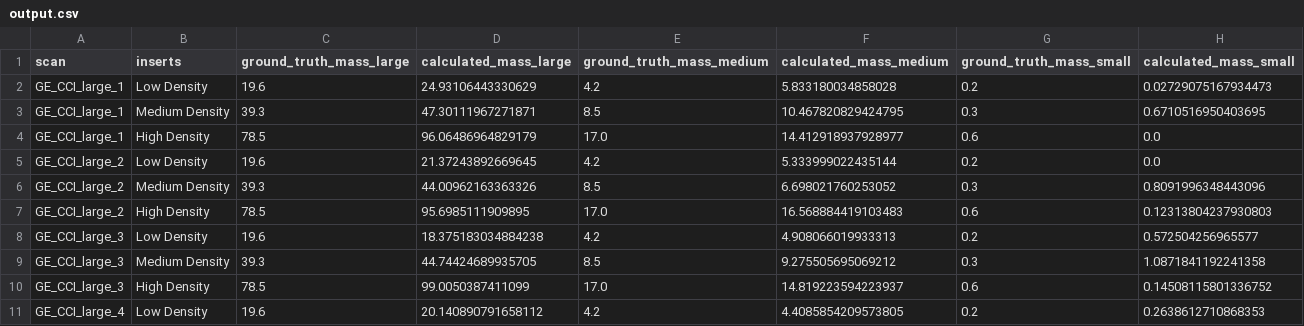
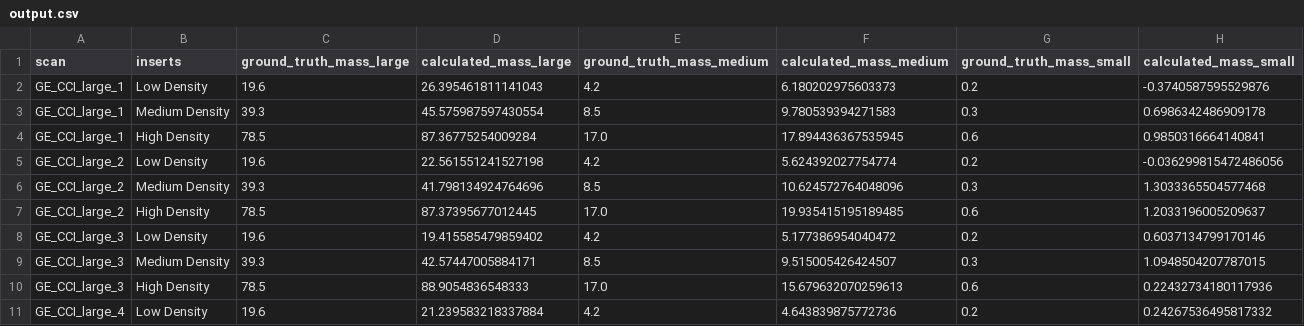
Before and after one commit to MolloiLab/CAC-stanford-data, a CSV file: data/output/GE_Revolution_integrated_score_script/output.csv, drawn as a sheet; only a part is shown; the diff covers the shown part only.

Commit message:
clean up int scoring script and add proper calibration method

```diff
--- a/data/output/GE_Revolution_integrated_score_script/output.csv
+++ b/data/output/GE_Revolution_integrated_score_script/output.csv
@@ -1,11 +1,11 @@
 scan,inserts,ground_truth_mass_large,calculated_mass_large,ground_truth_mass_medium,calculated_mass_medium,ground_truth_mass_small,calculated_mass_small
-GE_CCI_large_1,Low Density,19.6,24.93106443330629,4.2,5.833180034858028,0.2,0.02729075167934473
-GE_CCI_large_1,Medium Density,39.3,47.30111967271871,8.5,10.467820829424795,0.3,0.6710516950403695
-GE_CCI_large_1,High Density,78.5,96.06486964829179,17.0,14.412918937928977,0.6,0.0
-GE_CCI_large_2,Low Density,19.6,21.37243892669645,4.2,5.333999022435144,0.2,0.0
-GE_CCI_large_2,Medium Density,39.3,44.00962163363326,8.5,6.698021760253052,0.3,0.8091996348443096
-GE_CCI_large_2,High Density,78.5,95.6985111909895,17.0,16.568884419103483,0.6,0.12313804237930803
-GE_CCI_large_3,Low Density,19.6,18.375183034884238,4.2,4.908066019933313,0.2,0.572504256965577
-GE_CCI_large_3,Medium Density,39.3,44.74424689935705,8.5,9.275505695069212,0.3,1.0871841192241358
-GE_CCI_large_3,High Density,78.5,99.0050387411099,17.0,14.819223594223937,0.6,0.14508115801336752
-GE_CCI_large_4,Low Density,19.6,20.140890791658112,4.2,4.4085854209573805,0.2,0.2638612710868353
+GE_CCI_large_1,Low Density,19.6,26.395461811141043,4.2,6.180202975603373,0.2,-0.3740587595529876
+GE_CCI_large_1,Medium Density,39.3,45.575987597430554,8.5,9.780539394271583,0.3,0.6986342486909178
+GE_CCI_large_1,High Density,78.5,87.36775254009284,17.0,17.894436367535945,0.6,0.9850316664140841
+GE_CCI_large_2,Low Density,19.6,22.561551241527198,4.2,5.624392027754774,0.2,-0.036299815472486056
+GE_CCI_large_2,Medium Density,39.3,41.798134924764696,8.5,10.624572764048096,0.3,1.3033365504577468
+GE_CCI_large_2,High Density,78.5,87.37395677012445,17.0,19.935415195189485,0.6,1.2033196005209637
+GE_CCI_large_3,Low Density,19.6,19.415585479859402,4.2,5.177386954040472,0.2,0.6037134799170146
+GE_CCI_large_3,Medium Density,39.3,42.57447005884171,8.5,9.515005426424507,0.3,1.0948504207787015
+GE_CCI_large_3,High Density,78.5,88.9054836548333,17.0,15.679632070259613,0.6,0.22432734180117936
+GE_CCI_large_4,Low Density,19.6,21.239583218337884,4.2,4.643839875772736,0.2,0.24267536495817332
```
Also changed, not shown: 60 edited cells elsewhere in this file, data/output/Canon_Aquilion_One_Vision_integrated_score_script/output.csv, 2 other files.
